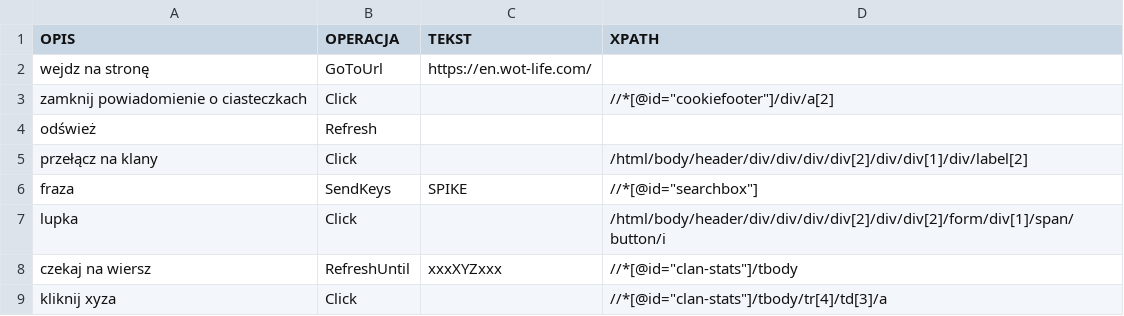
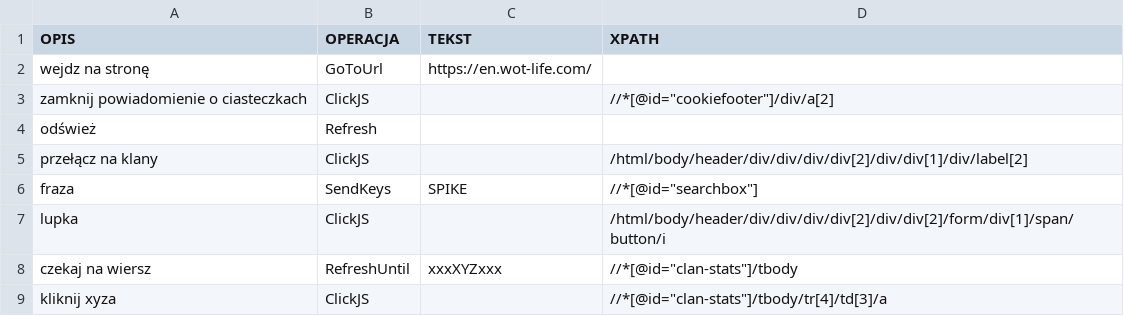
Before and after one commit to konta-jk/X2, a CSV file: scenariusze/Test wot-life.csv, drawn as a sheet.

Commit message:
click js wyeliminowany throw w refresh until

```diff
--- a/scenariusze/Test wot-life.csv
+++ b/scenariusze/Test wot-life.csv
@@ -2,8 +2,8 @@ OPIS,OPERACJA,TEKST,XPATH
 wejdz na stronę,GoToUrl,https://en.wot-life.com/,
-zamknij powiadomienie o ciasteczkach,Click,,//*[@id="cookiefooter"]/div/a[2]
+zamknij powiadomienie o ciasteczkach,ClickJS,,//*[@id="cookiefooter"]/div/a[2]
 odśwież,Refresh,,
-przełącz na klany,Click,,/html/body/header/div/div/div/div[2]/div/div[1]/div/label[2]
+przełącz na klany,ClickJS,,/html/body/header/div/div/div/div[2]/div/div[1]/div/label[2]
 fraza,SendKeys,SPIKE,//*[@id="searchbox"]
-lupka,Click,,/html/body/header/div/div/div/div[2]/div/div[2]/form/div[1]/span/button/i
+lupka,ClickJS,,/html/body/header/div/div/div/div[2]/div/div[2]/form/div[1]/span/button/i
 czekaj na wiersz,RefreshUntil,xxxXYZxxx,//*[@id="clan-stats"]/tbody
-kliknij xyza,Click,,//*[@id="clan-stats"]/tbody/tr[4]/td[3]/a
+kliknij xyza,ClickJS,,//*[@id="clan-stats"]/tbody/tr[4]/td[3]/a
```
Also changed, not shown: 6 other files.
